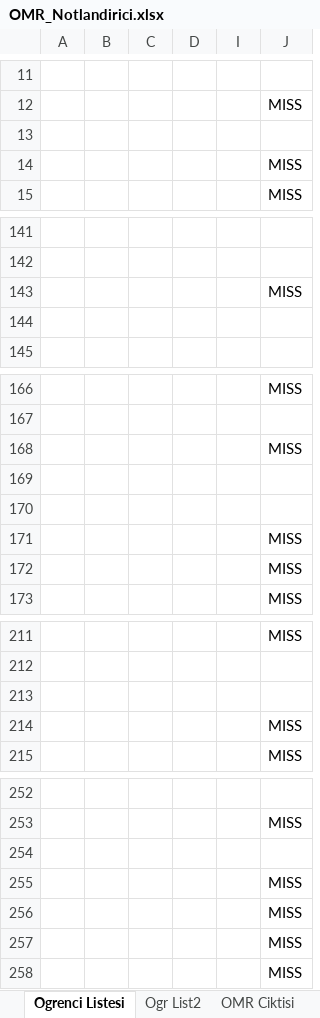
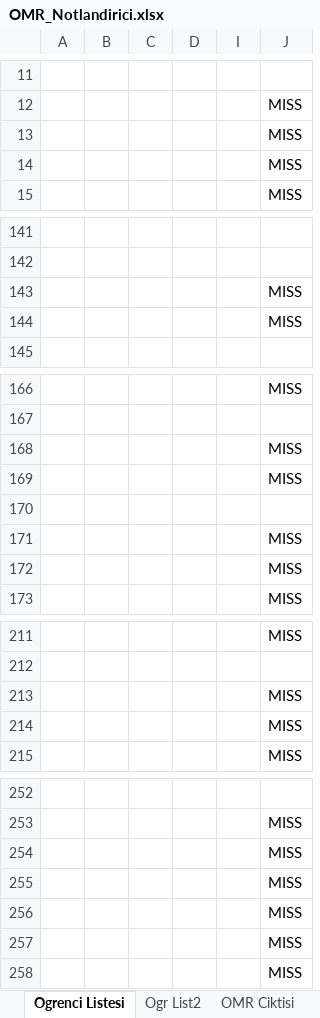
Before and after one commit to orgenbora/OMRChecker, an Excel workbook: inputs/PHYL_Final/OMR_Notlandirici.xlsx, sheet Ogrenci Listesi, drawn as a sheet; only a part is shown, gaps mark what is left out; values as stored, in another font and other column widths than the file's, no cell formats; the diff covers the shown part only; the diff names each change by its address in the sheet, - before the commit and + after, or states it on an @@ line.

```diff
--- a/inputs/PHYL_Final/OMR_Notlandirici.xlsx (sheet Ogrenci Listesi)
+++ b/inputs/PHYL_Final/OMR_Notlandirici.xlsx (sheet Ogrenci Listesi)
-J13: (empty)
+J13: MISS
-J144: (empty)
+J144: MISS
-J169: (empty)
+J169: MISS
-J213: (empty)
+J213: MISS
-J254: (empty)
+J254: MISS
```
Also changed, not shown: 5 added rows, 5 removed rows and 7 edited cells elsewhere in this sheet, sheet Ogr List2, cell formats, formulas that keep their value.
